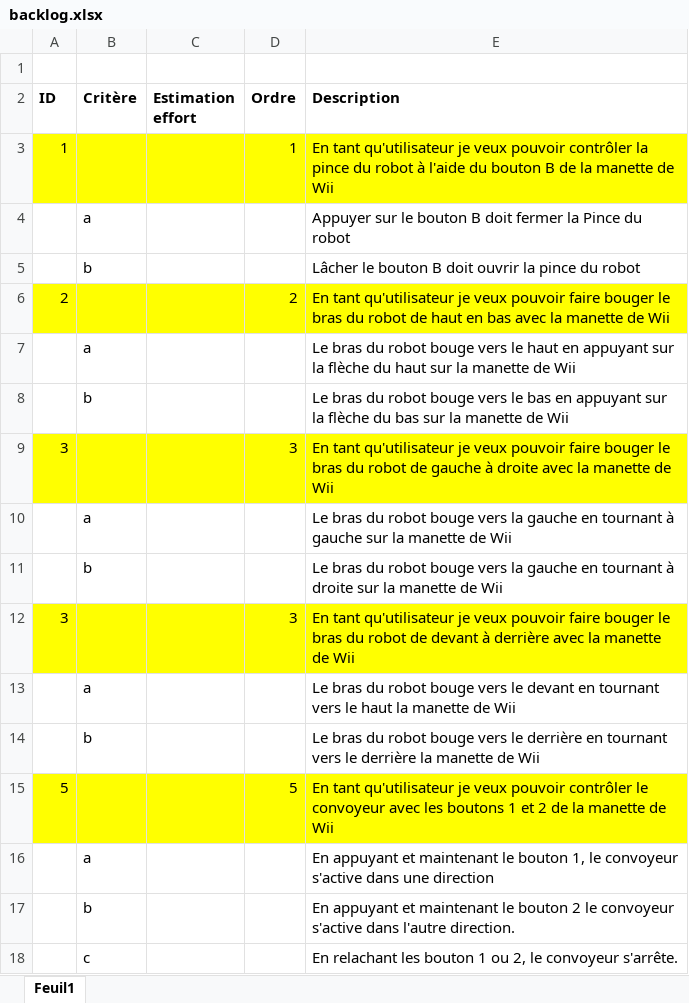
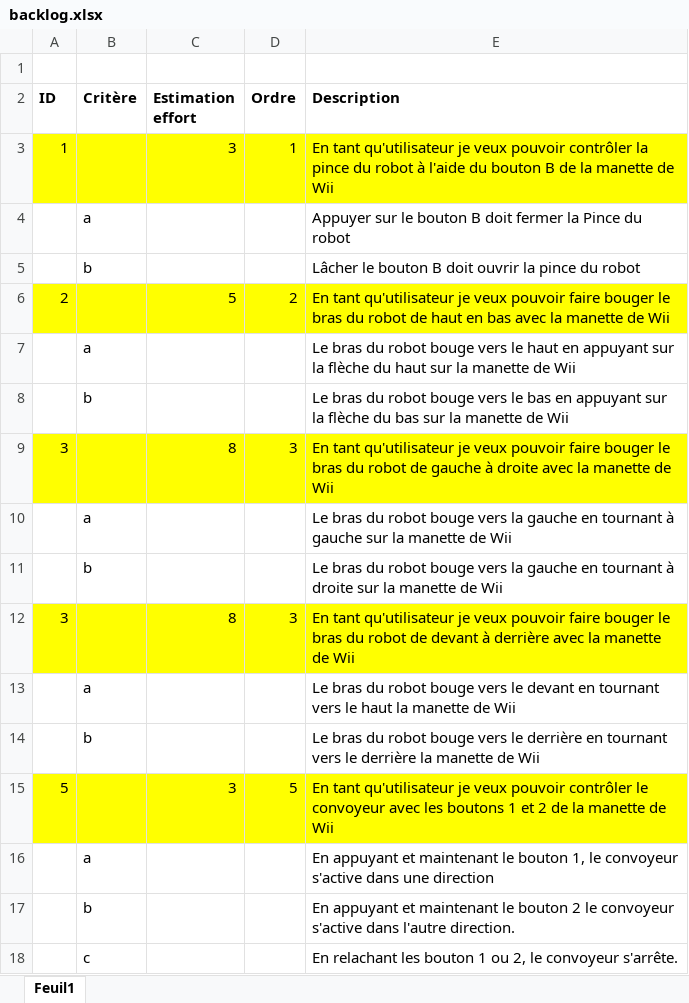
Before and after one commit to MaximeDoyon/WiiRobot, an Excel workbook: WiiRobot/backlog.xlsx, sheet Feuil1, drawn as a sheet; values as stored, in another font and other column widths than the file's, no borders; the diff names each change by its address in the sheet, - before the commit and + after, or states it on an @@ line.

Commit message:
Update backlog.xlsx

```diff
--- a/WiiRobot/backlog.xlsx (sheet Feuil1)
+++ b/WiiRobot/backlog.xlsx (sheet Feuil1)
-C3 (Estimation effort): (empty)
+C3 (Estimation effort): 3
-C6 (Estimation effort): (empty)
+C6 (Estimation effort): 5
-C9 (Estimation effort): (empty)
+C9 (Estimation effort): 8
-C12 (Estimation effort): (empty)
+C12 (Estimation effort): 8
-C15 (Estimation effort): (empty)
+C15 (Estimation effort): 3
```
